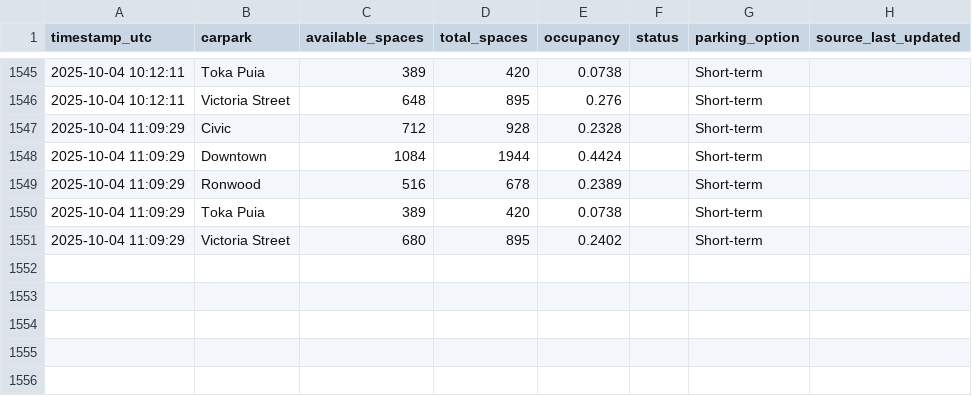
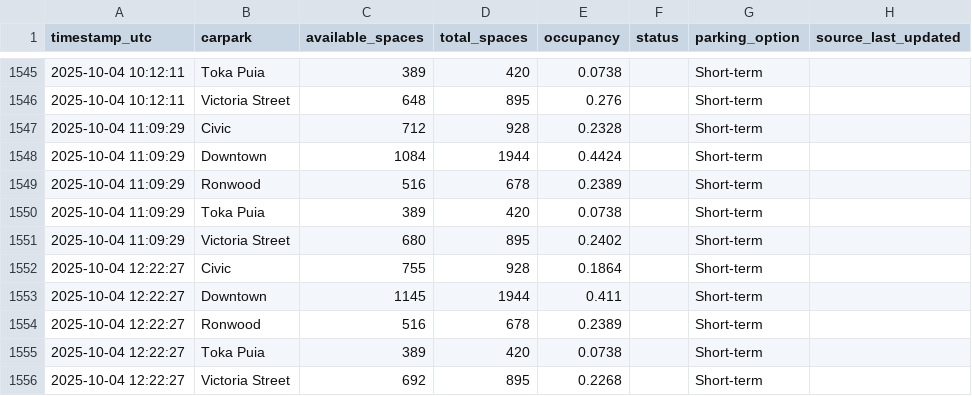
Before and after one commit to crystal941/dynamic-carpark-analytics, a CSV file: data/history.csv, drawn as a sheet; only a part is shown, gaps mark what is left out.

```diff
--- a/data/history.csv
+++ b/data/history.csv
@@ -1551 +1551,6 @@ timestamp_utc,carpark,available_spaces,total_spaces,occupancy,status,parking_opt
 2025-10-04 11:09:29,Victoria Street,680,895,0.2402,,Short-term,
+2025-10-04 12:22:27,Civic,755,928,0.1864,,Short-term,
+2025-10-04 12:22:27,Downtown,1145,1944,0.411,,Short-term,
+2025-10-04 12:22:27,Ronwood,516,678,0.2389,,Short-term,
+2025-10-04 12:22:27,Toka Puia,389,420,0.0738,,Short-term,
+2025-10-04 12:22:27,Victoria Street,692,895,0.2268,,Short-term,
```
Also changed, not shown: data/latest.csv, 1 other file.
